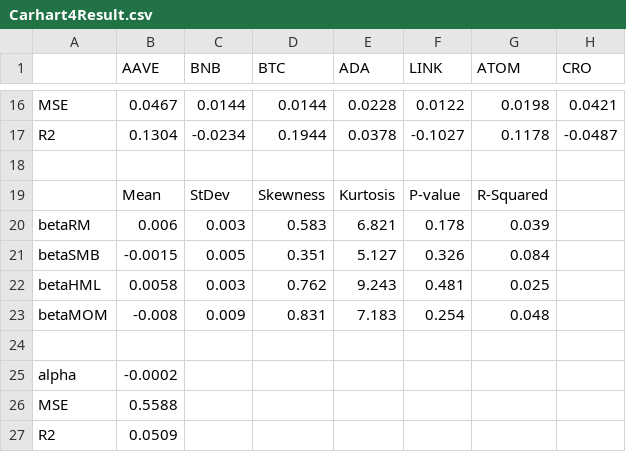
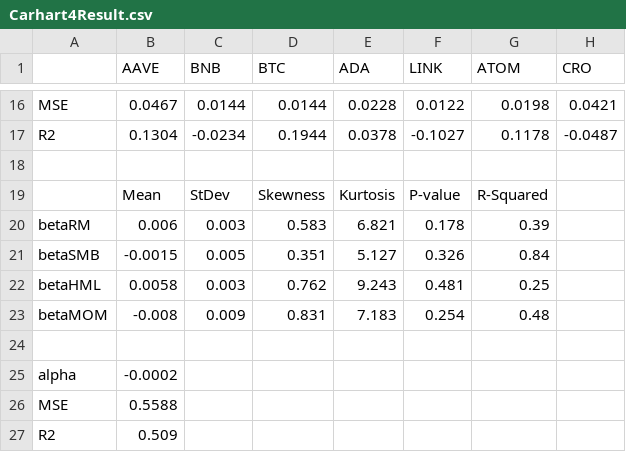
Before and after one commit to dang-analyst/FactorInvestingModels, a CSV file: SourceResults/Carhart4Result.csv, drawn as a sheet; only a part is shown, gaps mark what is left out; the diff names each change by its address in the sheet, - before the commit and + after, or states it on an @@ line.

Commit message:
Update Carhart4Result.csv

```diff
--- a/SourceResults/Carhart4Result.csv
+++ b/SourceResults/Carhart4Result.csv
-G20 (ATOM): 0.039
+G20 (ATOM): 0.39
-G21 (ATOM): 0.084
+G21 (ATOM): 0.84
-G22 (ATOM): 0.025
+G22 (ATOM): 0.25
-G23 (ATOM): 0.048
+G23 (ATOM): 0.48
-B27 (AAVE): 0.0509
+B27 (AAVE): 0.509
```
